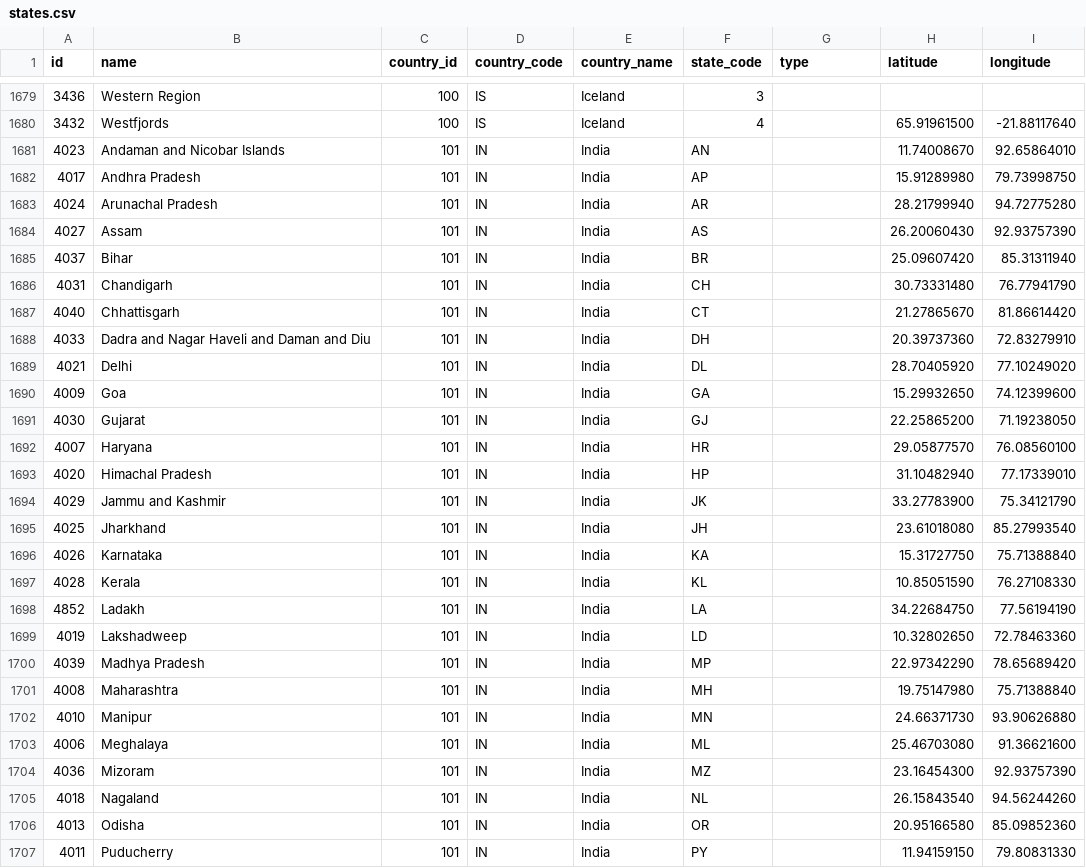
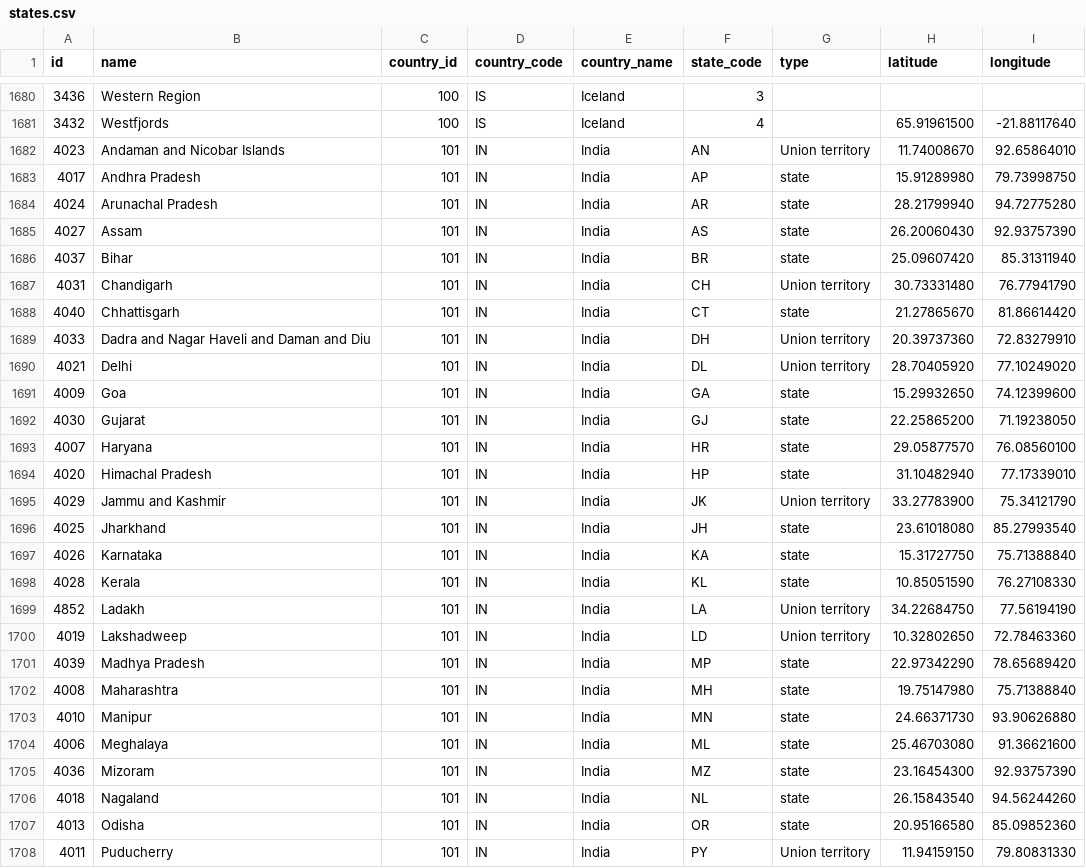
Before and after one commit to shegunio/countries-states-cities-database, a CSV file: csv/states.csv, drawn as a sheet; only a part is shown, gaps mark what is left out; the diff covers the shown part only.

```diff
--- a/csv/states.csv
+++ b/csv/states.csv
@@ -1680,28 +1681,28 @@ id,name,country_id,country_code,country_name,state_code,type,latitude,longitude
 3432,Westfjords,100,IS,Iceland,4,,65.91961500,-21.88117640
-4023,"Andaman and Nicobar Islands",101,IN,India,AN,,11.74008670,92.65864010
-4017,"Andhra Pradesh",101,IN,India,AP,,15.91289980,79.73998750
-4024,"Arunachal Pradesh",101,IN,India,AR,,28.21799940,94.72775280
-4027,Assam,101,IN,India,AS,,26.20060430,92.93757390
-4037,Bihar,101,IN,India,BR,,25.09607420,85.31311940
-4031,Chandigarh,101,IN,India,CH,,30.73331480,76.77941790
-4040,Chhattisgarh,101,IN,India,CT,,21.27865670,81.86614420
-4033,"Dadra and Nagar Haveli and Daman and Diu",101,IN,India,DH,,20.39737360,72.83279910
-4021,Delhi,101,IN,India,DL,,28.70405920,77.10249020
-4009,Goa,101,IN,India,GA,,15.29932650,74.12399600
-4030,Gujarat,101,IN,India,GJ,,22.25865200,71.19238050
-4007,Haryana,101,IN,India,HR,,29.05877570,76.08560100
-4020,"Himachal Pradesh",101,IN,India,HP,,31.10482940,77.17339010
-4029,"Jammu and Kashmir",101,IN,India,JK,,33.27783900,75.34121790
-4025,Jharkhand,101,IN,India,JH,,23.61018080,85.27993540
-4026,Karnataka,101,IN,India,KA,,15.31727750,75.71388840
-4028,Kerala,101,IN,India,KL,,10.85051590,76.27108330
-4852,Ladakh,101,IN,India,LA,,34.22684750,77.56194190
-4019,Lakshadweep,101,IN,India,LD,,10.32802650,72.78463360
-4039,"Madhya Pradesh",101,IN,India,MP,,22.97342290,78.65689420
-4008,Maharashtra,101,IN,India,MH,,19.75147980,75.71388840
-4010,Manipur,101,IN,India,MN,,24.66371730,93.90626880
-4006,Meghalaya,101,IN,India,ML,,25.46703080,91.36621600
-4036,Mizoram,101,IN,India,MZ,,23.16454300,92.93757390
-4018,Nagaland,101,IN,India,NL,,26.15843540,94.56244260
-4013,Odisha,101,IN,India,OR,,20.95166580,85.09852360
-4011,Puducherry,101,IN,India,PY,,11.94159150,79.80831330
+4023,"Andaman and Nicobar Islands",101,IN,India,AN,"Union territory",11.74008670,92.65864010
+4017,"Andhra Pradesh",101,IN,India,AP,state,15.91289980,79.73998750
+4024,"Arunachal Pradesh",101,IN,India,AR,state,28.21799940,94.72775280
+4027,Assam,101,IN,India,AS,state,26.20060430,92.93757390
+4037,Bihar,101,IN,India,BR,state,25.09607420,85.31311940
+4031,Chandigarh,101,IN,India,CH,"Union territory",30.73331480,76.77941790
+4040,Chhattisgarh,101,IN,India,CT,state,21.27865670,81.86614420
+4033,"Dadra and Nagar Haveli and Daman and Diu",101,IN,India,DH,"Union territory",20.39737360,72.83279910
+4021,Delhi,101,IN,India,DL,"Union territory",28.70405920,77.10249020
+4009,Goa,101,IN,India,GA,state,15.29932650,74.12399600
+4030,Gujarat,101,IN,India,GJ,state,22.25865200,71.19238050
+4007,Haryana,101,IN,India,HR,state,29.05877570,76.08560100
+4020,"Himachal Pradesh",101,IN,India,HP,state,31.10482940,77.17339010
+4029,"Jammu and Kashmir",101,IN,India,JK,"Union territory",33.27783900,75.34121790
+4025,Jharkhand,101,IN,India,JH,state,23.61018080,85.27993540
+4026,Karnataka,101,IN,India,KA,state,15.31727750,75.71388840
+4028,Kerala,101,IN,India,KL,state,10.85051590,76.27108330
+4852,Ladakh,101,IN,India,LA,"Union territory",34.22684750,77.56194190
+4019,Lakshadweep,101,IN,India,LD,"Union territory",10.32802650,72.78463360
+4039,"Madhya Pradesh",101,IN,India,MP,state,22.97342290,78.65689420
+4008,Maharashtra,101,IN,India,MH,state,19.75147980,75.71388840
+4010,Manipur,101,IN,India,MN,state,24.66371730,93.90626880
+4006,Meghalaya,101,IN,India,ML,state,25.46703080,91.36621600
+4036,Mizoram,101,IN,India,MZ,state,23.16454300,92.93757390
+4018,Nagaland,101,IN,India,NL,state,26.15843540,94.56244260
+4013,Odisha,101,IN,India,OR,state,20.95166580,85.09852360
+4011,Puducherry,101,IN,India,PY,"Union territory",11.94159150,79.80831330
```
Also changed, not shown: 4 added rows, 3 removed rows and 18 edited cells elsewhere in this file, csv/countries.csv, 26 other files.
